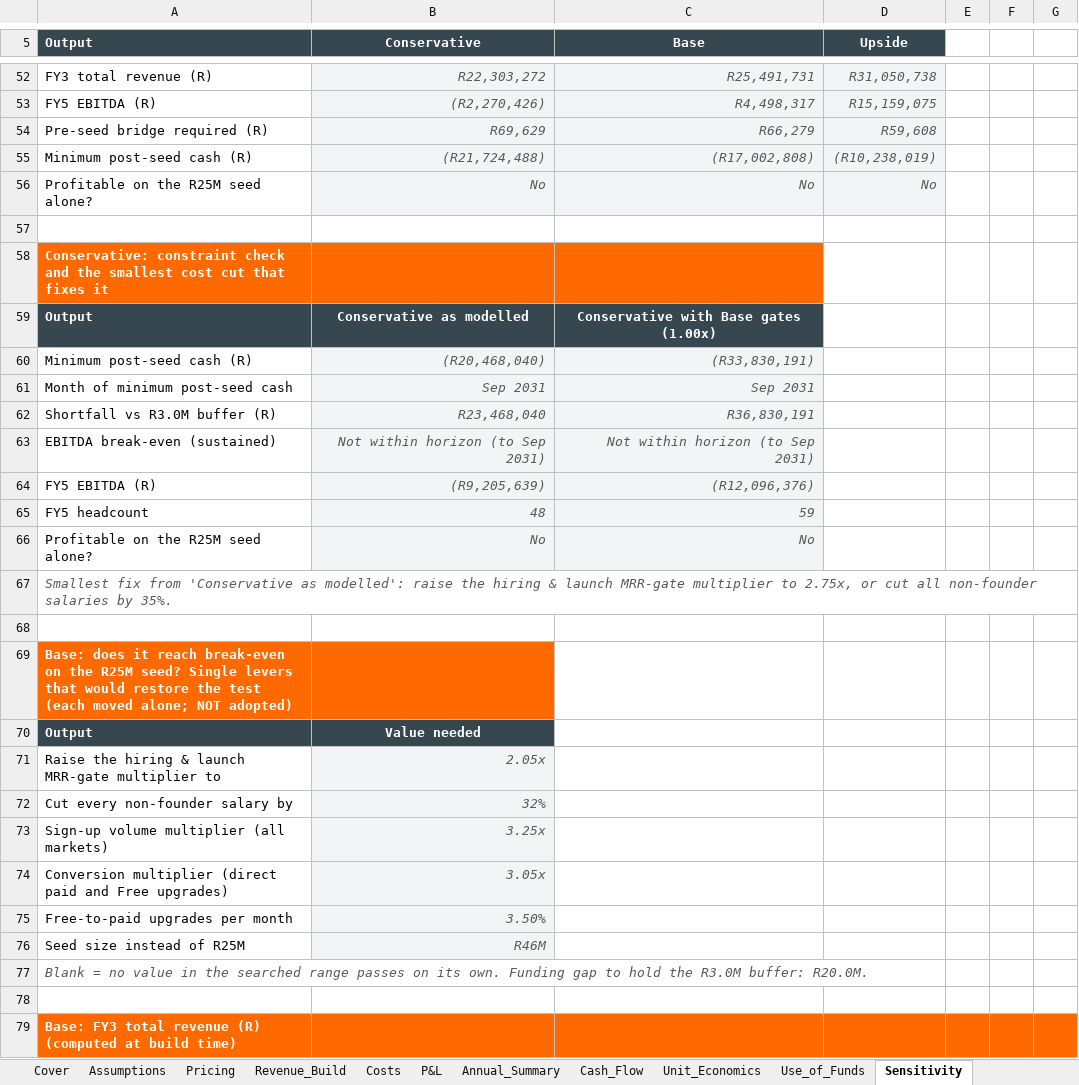
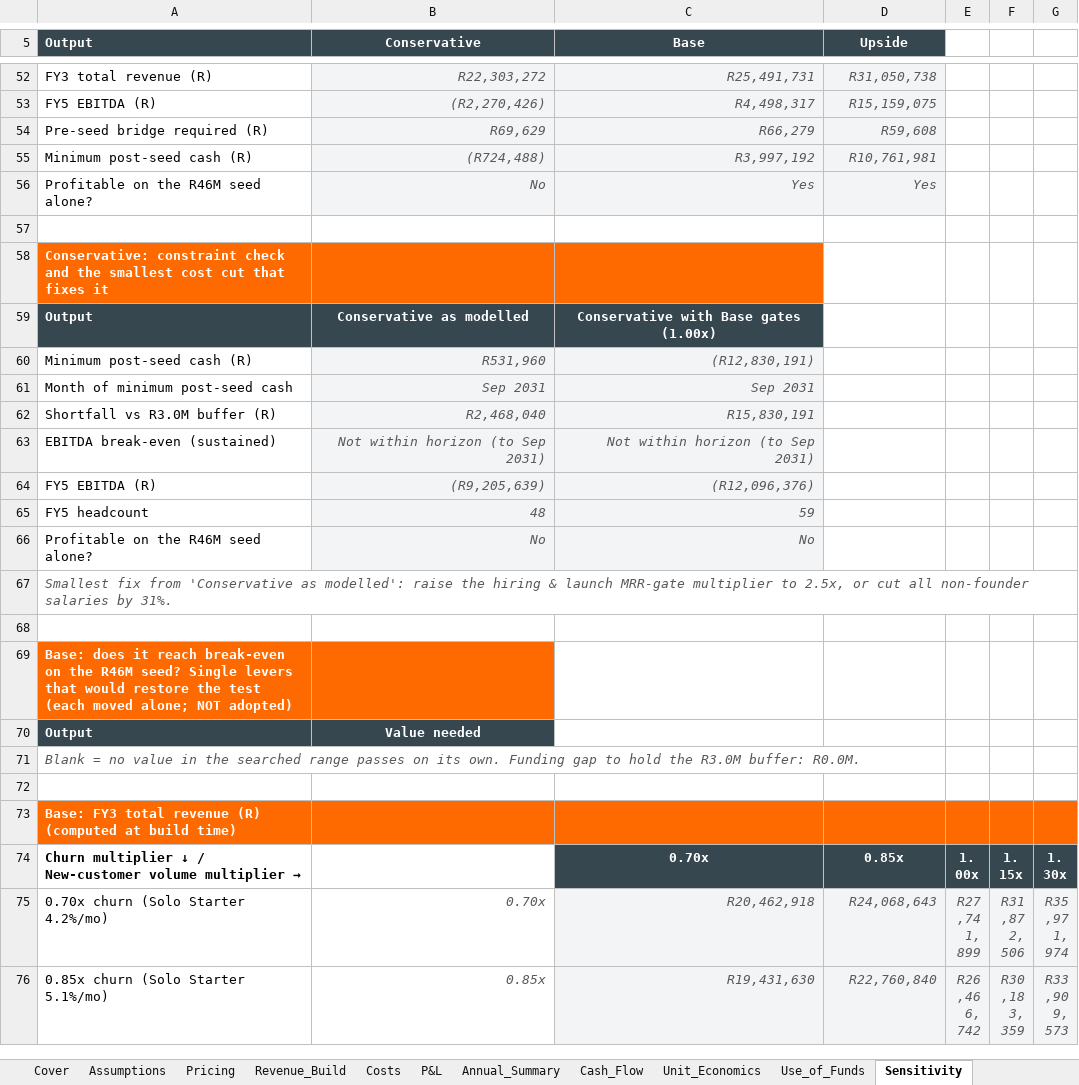
Before and after one commit to embizo/fluxmuse, an Excel workbook: docs/go-to-market/06_Financial_Model/FluxMuse_Financial_Model.xlsx, sheet Sensitivity, drawn as a sheet; only a part is shown, gaps mark what is left out; the shorter side is filled out with more unchanged rows; values as stored, in another font and other column widths than the file's, no borders; removed rows and columns are numbered as before the commit, all else as after; the diff covers the shown part only; the diff names each change by its address in the sheet, - before the commit and + after, or states it on an @@ line.

```diff
--- a/docs/go-to-market/06_Financial_Model/FluxMuse_Financial_Model.xlsx (sheet Sensitivity)
+++ b/docs/go-to-market/06_Financial_Model/FluxMuse_Financial_Model.xlsx (sheet Sensitivity)
-B55 (Conservative): (R21,724,488)
+B55 (Conservative): (R724,488)
-C55 (Base): (R17,002,808)
+C55 (Base): R3,997,192
-D55 (Upside): (R10,238,019)
+D55 (Upside): R10,761,981
-row 56: Profitable on the R25M seed alone? | No | No | No
+row 56: Profitable on the R46M seed alone? | No | Yes | Yes
-B60 (Conservative): (R20,468,040)
+B60 (Conservative): R531,960
-C60 (Base): (R33,830,191)
+C60 (Base): (R12,830,191)
-B62 (Conservative): R23,468,040
+B62 (Conservative): R2,468,040
-C62 (Base): R36,830,191
+C62 (Base): R15,830,191
-A66 (Output): Profitable on the R25M seed alone?
+A66 (Output): Profitable on the R46M seed alone?
-A67 (Output): …multiplier to 2.75x, or cut all non-founder salaries by 35%.
+A67 (Output): …multiplier to 2.5x, or cut all non-founder salaries by 31%.
-A69 (Output): …on the R25M seed? Single…
+A69 (Output): …on the R46M seed? Single…
-row 71: Raise the hiring & launch MRR-gate multiplier to | 2.05x
-row 72: Cut every non-founder salary by | 32%
-row 73: Sign-up volume multiplier (all markets) | 3.25x
-row 74: Conversion multiplier (direct paid and Free upgrades) | 3.05x
-row 75: Free-to-paid upgrades per month | 3.50%
-row 76: Seed size instead of R25M | R46M
-A71 (Output): …R3.0M buffer: R20.0M.
+A71 (Output): …R3.0M buffer: R0.0M.
```
Also changed, not shown: 3 added rows, 3 removed rows and 39 edited cells elsewhere in this sheet, sheet Cover, sheet Assumptions, sheet Use_of_Funds, sheet Cash_Flow, 39 other files.
